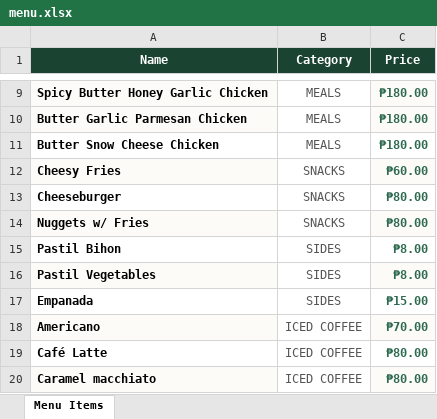
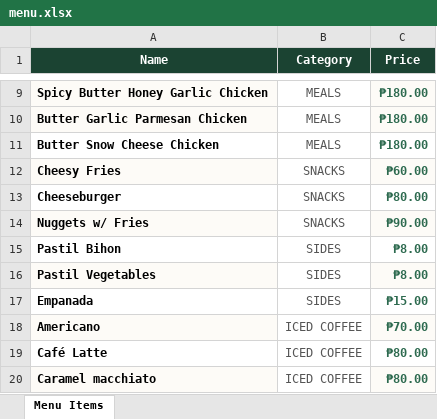
Before and after one commit to aqsappari/kidsFC-pos, an Excel workbook: menu.xlsx, sheet Menu Items, drawn as a sheet; only a part is shown, gaps mark what is left out; values as stored, in another font and other column widths than the file's, no borders; the diff names each change by its address in the sheet, - before the commit and + after, or states it on an @@ line.

```diff
--- a/menu.xlsx (sheet Menu Items)
+++ b/menu.xlsx (sheet Menu Items)
-C14 (Price): ₱80.00
+C14 (Price): ₱90.00
```
Also changed, not shown: 4 other files.
